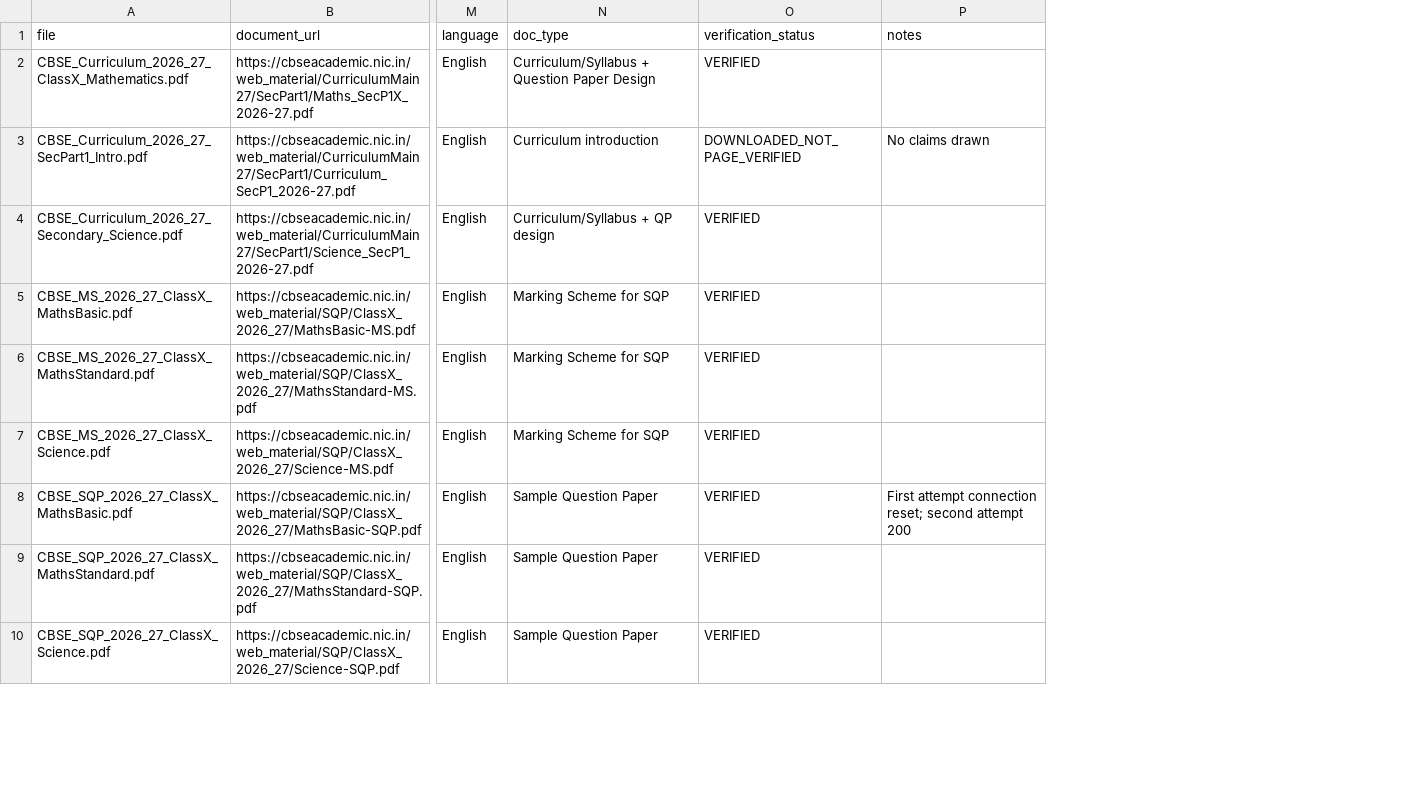
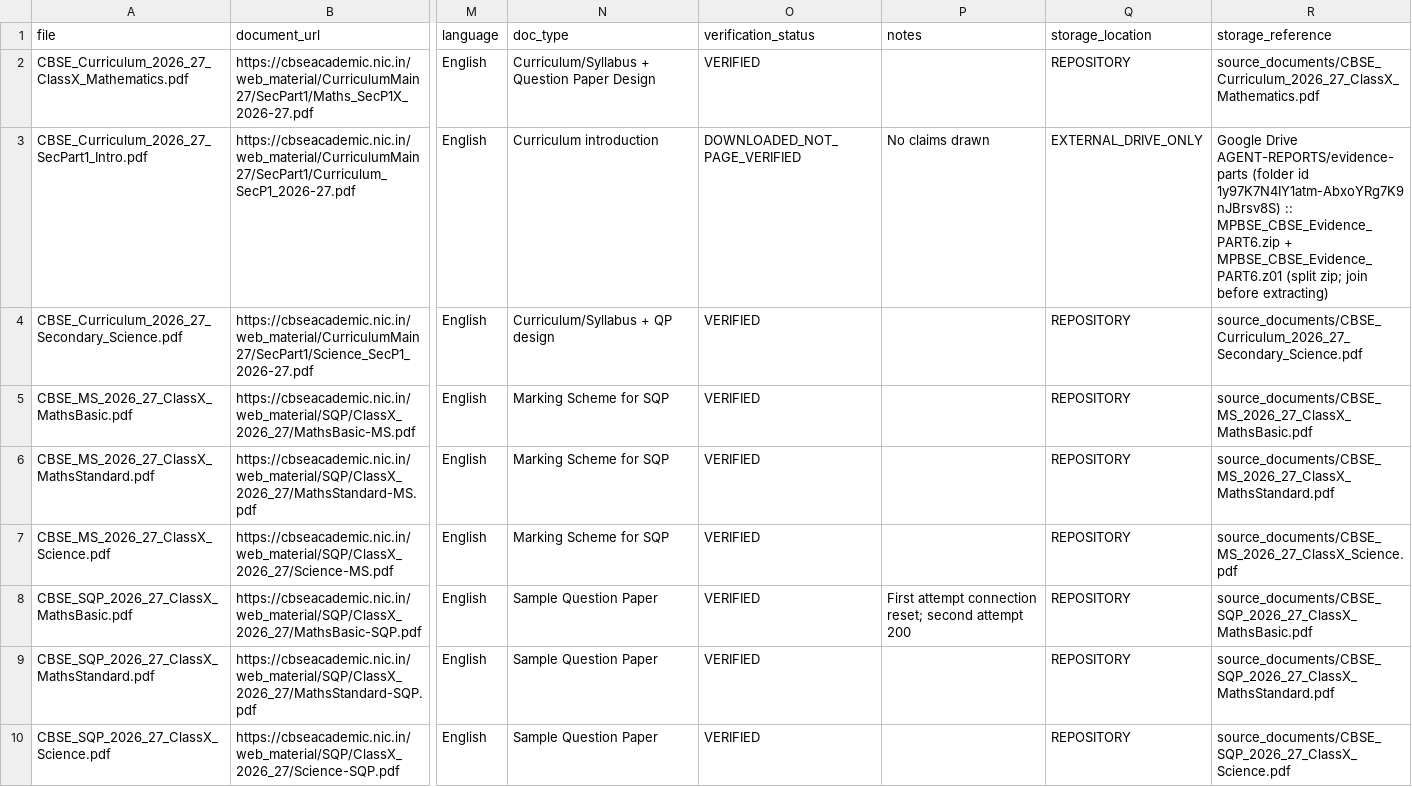
Before and after one commit to rmanish2000-del/learning-start-nexus, a CSV file: evidence/mpbse-cbse-class10-2026-10-01/source_manifest.csv, drawn as a sheet; only a part is shown, gaps mark what is left out; the diff names each change by its address in the sheet, - before the commit and + after, or states it on an @@ line.

```diff
--- a/evidence/mpbse-cbse-class10-2026-10-01/source_manifest.csv
+++ b/evidence/mpbse-cbse-class10-2026-10-01/source_manifest.csv
+column Q (storage_location), rows 2-10: REPOSITORY | EXTERNAL_DRIVE_ONLY | REPOSITORY | REPOSITORY | REPOSITORY | REPOSITORY | REPOSITORY | REPOSITORY | REPOSITORY
+column R (storage_reference), rows 2-10: source_documents/CBSE_Curriculum_2026_27_ClassX_Mathematics.pdf | Google Drive AGENT-REPORTS/evidence-parts (folder id 1y97K7N4IY1atm-AbxoYRg7K9nJBrsv8S) :: MPBSE_CBSE_Evidence_PART6.zip + MPBSE_CBSE_Evidence_PART6.z01 (split zip; join before extracting) | source_documents/CBSE_Curriculum_2026_27_Secondary_Science.pdf | source_documents/CBSE_MS_2026_27_ClassX_MathsBasic.pdf | source_documents/CBSE_MS_2026_27_ClassX_MathsStandard.pdf | source_documents/CBSE_MS_2026_27_ClassX_Science.pdf | source_documents/CBSE_SQP_2026_27_ClassX_MathsBasic.pdf | source_documents/CBSE_SQP_2026_27_ClassX_MathsStandard.pdf | source_documents/CBSE_SQP_2026_27_ClassX_Science.pdf
```
Also changed, not shown: 4 other files.
